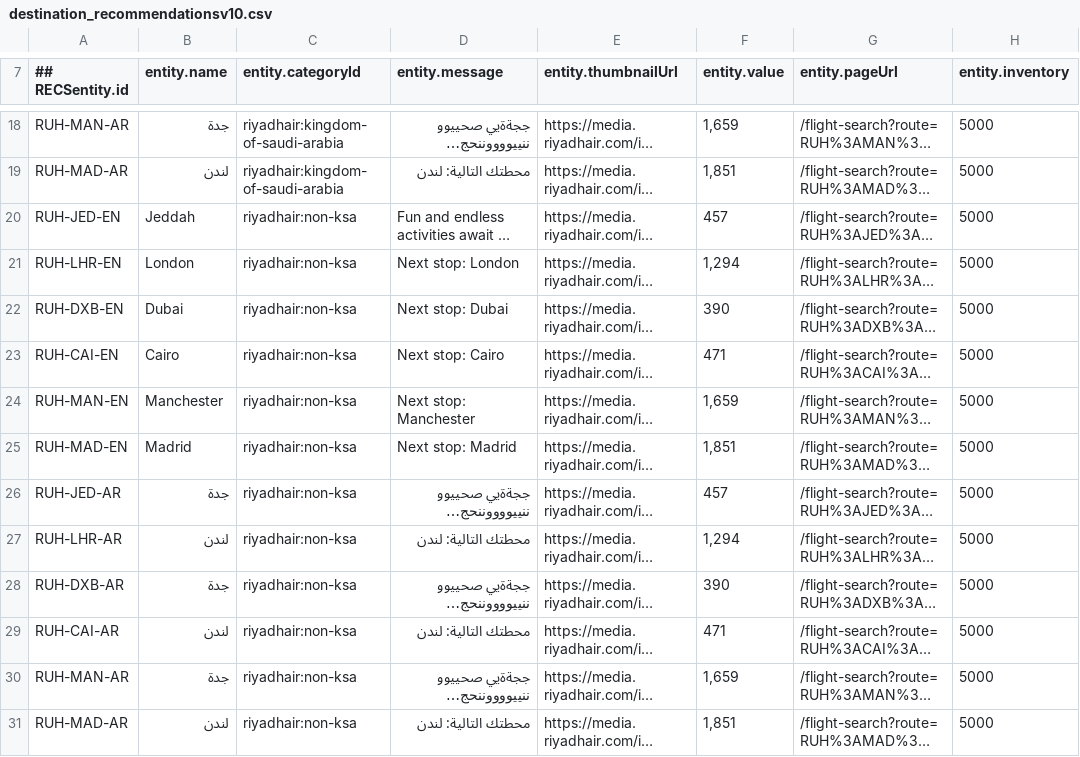
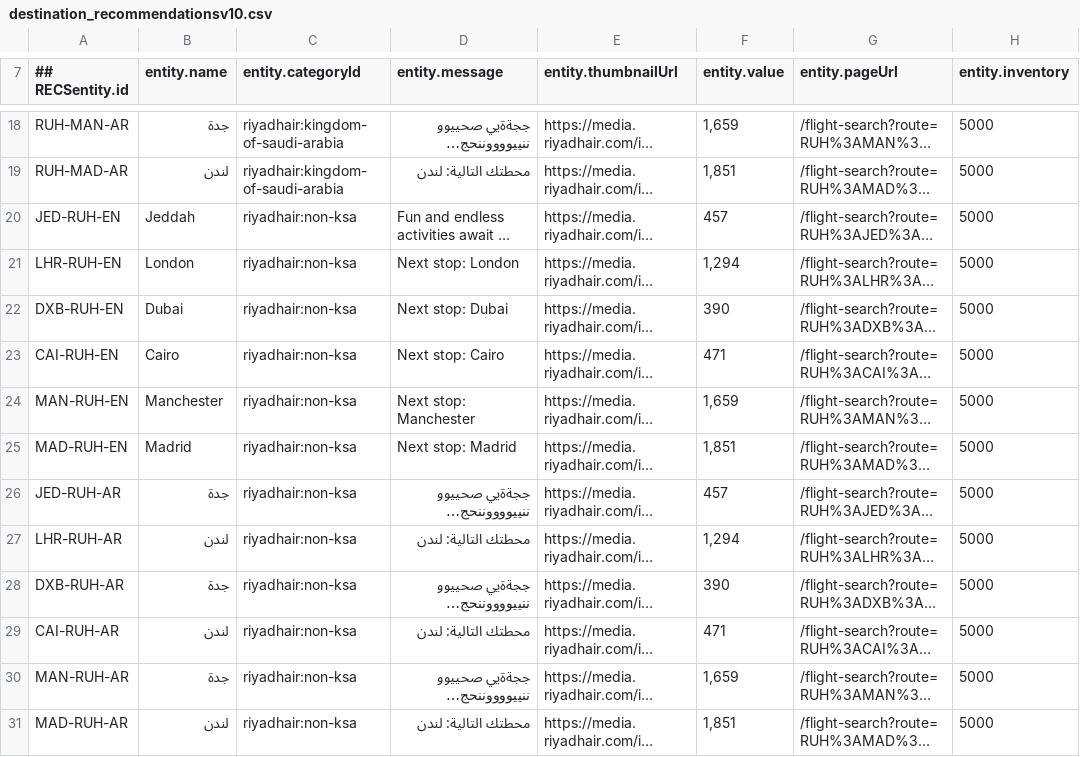
Before and after one commit to sahagou18/destinationRecom, a CSV file: destination_recommendationsv10.csv, drawn as a sheet; only a part is shown, gaps mark what is left out; long unchanged cells end in …; the diff names each change by its address in the sheet, - before the commit and + after, or states it on an @@ line.

Commit message:
Add files via upload

```diff
--- a/destination_recommendationsv10.csv
+++ b/destination_recommendationsv10.csv
-A20 (## RECSentity.id): RUH-JED-EN
+A20 (## RECSentity.id): JED-RUH-EN
-A21 (## RECSentity.id): RUH-LHR-EN
+A21 (## RECSentity.id): LHR-RUH-EN
-A22 (## RECSentity.id): RUH-DXB-EN
+A22 (## RECSentity.id): DXB-RUH-EN
-A23 (## RECSentity.id): RUH-CAI-EN
+A23 (## RECSentity.id): CAI-RUH-EN
-A24 (## RECSentity.id): RUH-MAN-EN
+A24 (## RECSentity.id): MAN-RUH-EN
-A25 (## RECSentity.id): RUH-MAD-EN
+A25 (## RECSentity.id): MAD-RUH-EN
-A26 (## RECSentity.id): RUH-JED-AR
+A26 (## RECSentity.id): JED-RUH-AR
-A27 (## RECSentity.id): RUH-LHR-AR
+A27 (## RECSentity.id): LHR-RUH-AR
-A28 (## RECSentity.id): RUH-DXB-AR
+A28 (## RECSentity.id): DXB-RUH-AR
-A29 (## RECSentity.id): RUH-CAI-AR
+A29 (## RECSentity.id): CAI-RUH-AR
-A30 (## RECSentity.id): RUH-MAN-AR
+A30 (## RECSentity.id): MAN-RUH-AR
-A31 (## RECSentity.id): RUH-MAD-AR
+A31 (## RECSentity.id): MAD-RUH-AR
```
